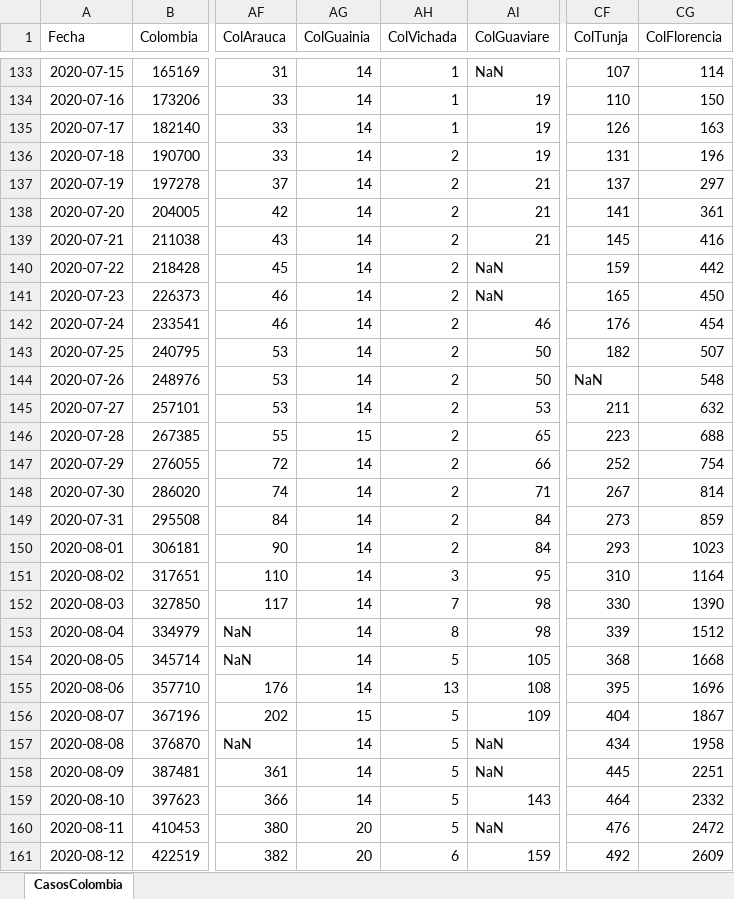
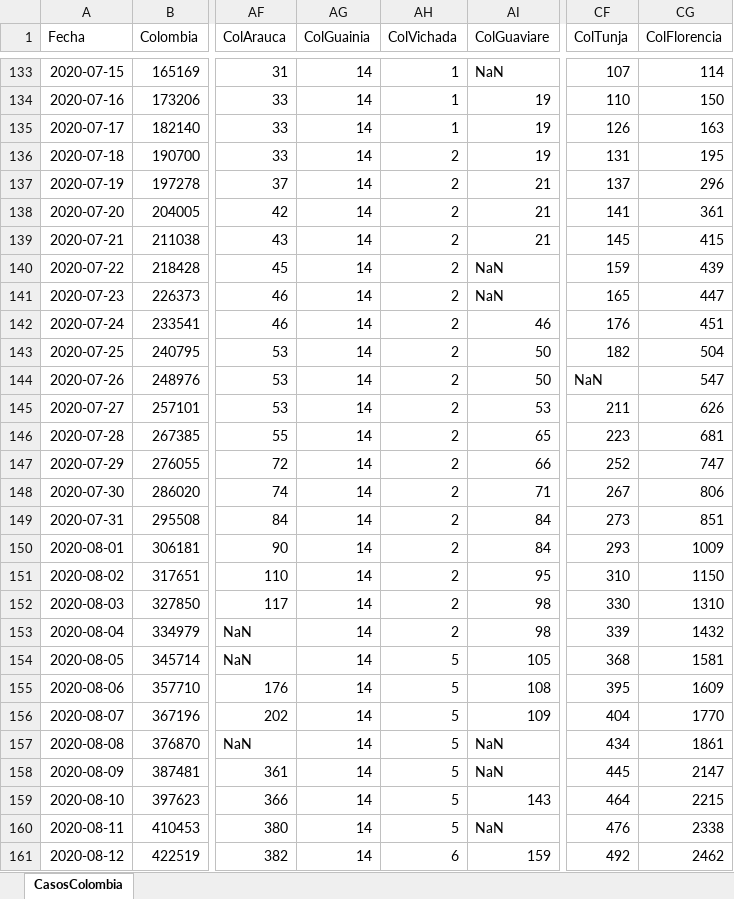
Before and after one commit to 1Alacer/covid, an Excel workbook: CasosColombia.xlsx, sheet CasosColombia, drawn as a sheet; only a part is shown, gaps mark what is left out; values as stored, in another font and other column widths than the file's, no borders; the diff covers the shown part only; the diff names each change by its address in the sheet, - before the commit and + after, or states it on an @@ line.

```diff
--- a/CasosColombia.xlsx (sheet CasosColombia)
+++ b/CasosColombia.xlsx (sheet CasosColombia)
-CG136 (ColFlorencia): 196
+CG136 (ColFlorencia): 195
-CG137 (ColFlorencia): 297
+CG137 (ColFlorencia): 296
-CG139 (ColFlorencia): 416
+CG139 (ColFlorencia): 415
-CG140 (ColFlorencia): 442
+CG140 (ColFlorencia): 439
-CG141 (ColFlorencia): 450
+CG141 (ColFlorencia): 447
-CG142 (ColFlorencia): 454
+CG142 (ColFlorencia): 451
-CG143 (ColFlorencia): 507
+CG143 (ColFlorencia): 504
-CG144 (ColFlorencia): 548
+CG144 (ColFlorencia): 547
-CG145 (ColFlorencia): 632
+CG145 (ColFlorencia): 626
-AG146 (ColGuainia): 15
+AG146 (ColGuainia): 14
-CG146 (ColFlorencia): 688
+CG146 (ColFlorencia): 681
-CG147 (ColFlorencia): 754
+CG147 (ColFlorencia): 747
-CG148 (ColFlorencia): 814
+CG148 (ColFlorencia): 806
-CG149 (ColFlorencia): 859
+CG149 (ColFlorencia): 851
-CG150 (ColFlorencia): 1023
+CG150 (ColFlorencia): 1009
-AH151 (ColVichada): 3
+AH151 (ColVichada): 2
-CG151 (ColFlorencia): 1164
+CG151 (ColFlorencia): 1150
-AH152 (ColVichada): 7
+AH152 (ColVichada): 2
-CG152 (ColFlorencia): 1390
+CG152 (ColFlorencia): 1310
-AH153 (ColVichada): 8
+AH153 (ColVichada): 2
-CG153 (ColFlorencia): 1512
+CG153 (ColFlorencia): 1432
-CG154 (ColFlorencia): 1668
+CG154 (ColFlorencia): 1581
-AH155 (ColVichada): 13
+AH155 (ColVichada): 5
-CG155 (ColFlorencia): 1696
+CG155 (ColFlorencia): 1609
-AG156 (ColGuainia): 15
+AG156 (ColGuainia): 14
-CG156 (ColFlorencia): 1867
+CG156 (ColFlorencia): 1770
-CG157 (ColFlorencia): 1958
+CG157 (ColFlorencia): 1861
-CG158 (ColFlorencia): 2251
+CG158 (ColFlorencia): 2147
-CG159 (ColFlorencia): 2332
+CG159 (ColFlorencia): 2215
-AG160:AG161 (ColGuainia): 20
+AG160:AG161 (ColGuainia): 14
-CG160 (ColFlorencia): 2472
+CG160 (ColFlorencia): 2338
-CG161 (ColFlorencia): 2609
+CG161 (ColFlorencia): 2462
```
Also changed, not shown: 1 added row and 55 edited cells elsewhere in this sheet, 1 other file.
